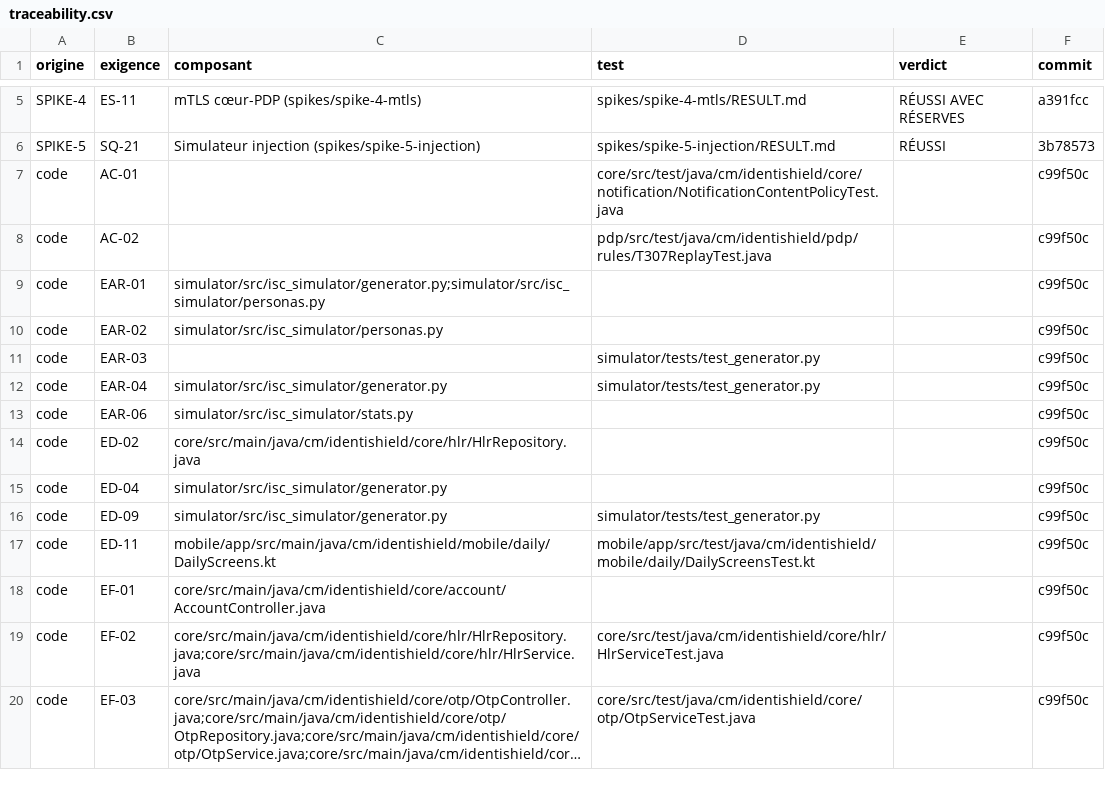
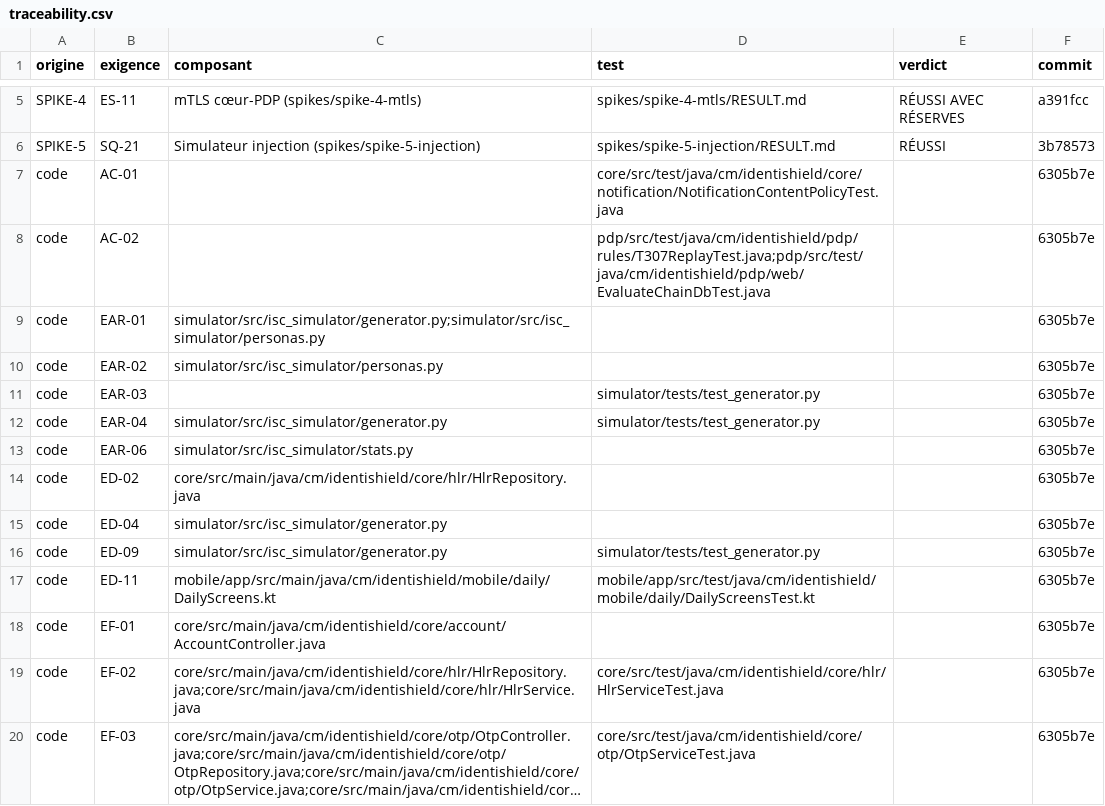
Before and after one commit to kateyvana/Identishield-CM, a CSV file: docs/traceability.csv, drawn as a sheet; only a part is shown, gaps mark what is left out; long unchanged cells end in …; the diff covers the shown part only; the diff names each change by its address in the sheet, - before the commit and + after, or states it on an @@ line.

```diff
--- a/docs/traceability.csv
+++ b/docs/traceability.csv
-F7:F20 (commit): c99f50c
+F7:F20 (commit): 6305b7e
-D8 (test): pdp/src/test/java/cm/identishield/pdp/rules/T307ReplayTest.java
+D8 (test): pdp/src/test/java/cm/identishield/pdp/rules/T307ReplayTest.java;pdp/src/test/java/cm/identishield/pdp/web/EvaluateChainDbTest.java
```
Also changed, not shown: 54 edited cells elsewhere in this file, 19 other files.
